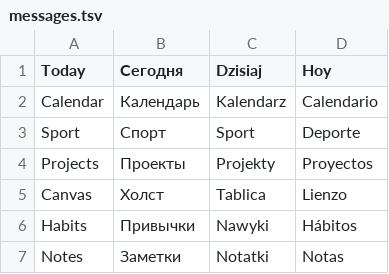
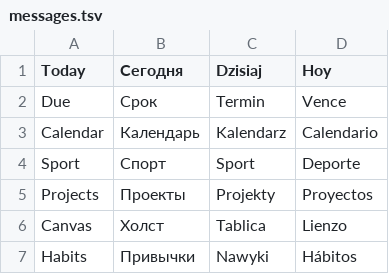
Before and after one commit to Valdemarouki/Path, a TSV file: i18n/messages.tsv, drawn as a sheet; only a part is shown; the shorter side is filled out with more unchanged rows.

```diff
--- a/i18n/messages.tsv
+++ b/i18n/messages.tsv
@@ -1,2 +1,3 @@
 Today	Сегодня	Dzisiaj	Hoy
+Due	Срок	Termin	Vence
 Calendar	Календарь	Kalendarz	Calendario
```
Also changed, not shown: 3 other files.
